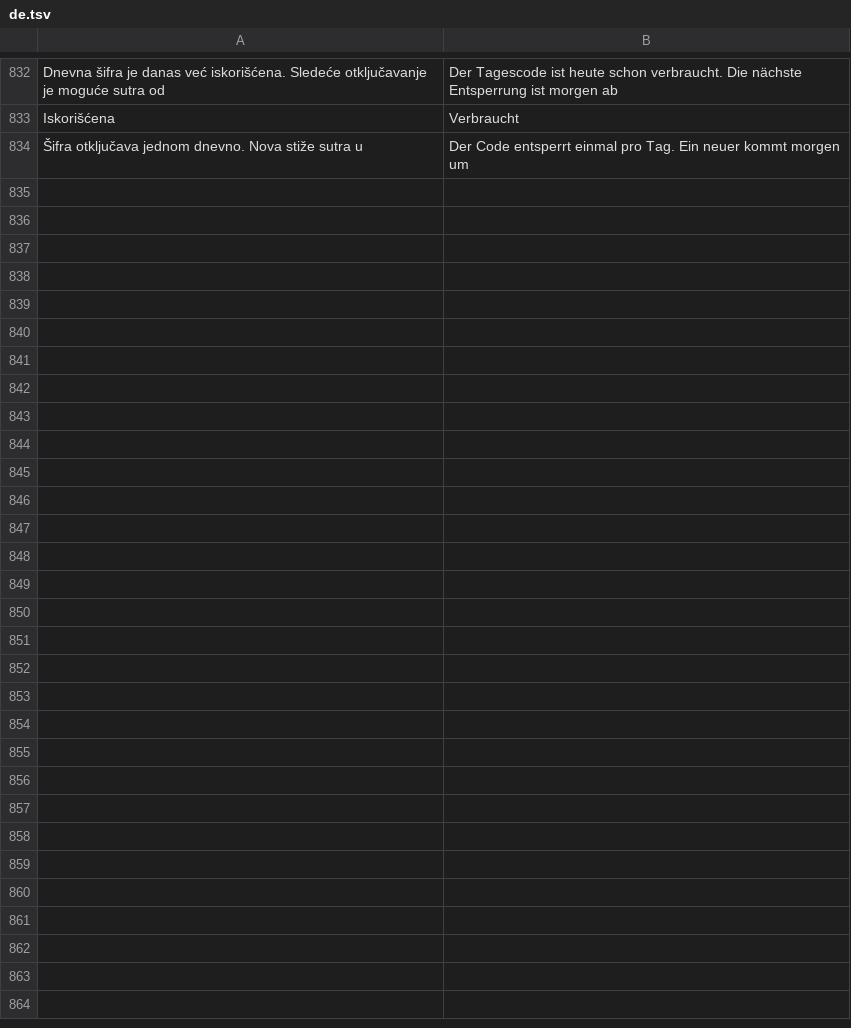
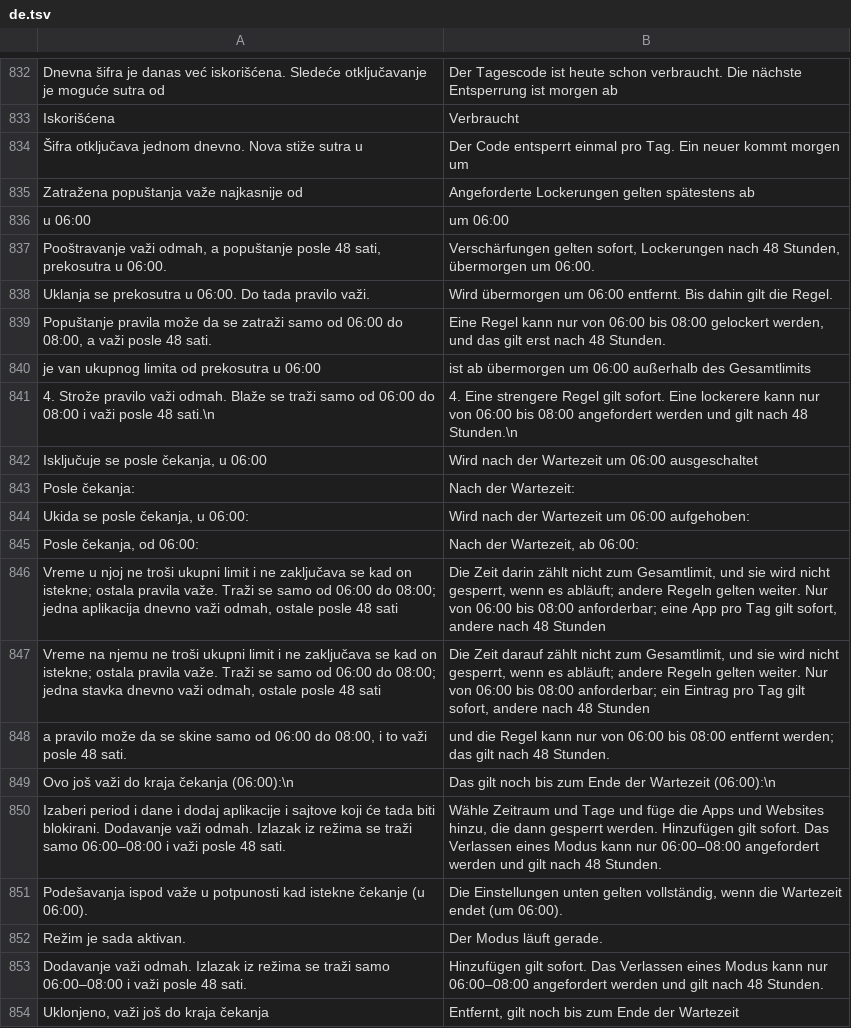
Before and after one commit to AmirHassanConsulting/cuvar, a TSV file: app/src/main/assets/de.tsv, drawn as a sheet; only a part is shown, gaps mark what is left out; the diff covers the shown part only; the diff names each change by its address in the sheet, - before the commit and + after, or states it on an @@ line.

```diff
--- a/app/src/main/assets/de.tsv
+++ b/app/src/main/assets/de.tsv
+row 835: Zatražena popuštanja važe najkasnije od | Angeforderte Lockerungen gelten spätestens ab
+row 836: u 06:00 | um 06:00
+row 837: Pooštravanje važi odmah, a popuštanje posle 48 sati, prekosutra u 06:00. | Verschärfungen gelten sofort, Lockerungen nach 48 Stunden, übermorgen um 06:00.
+row 838: Uklanja se prekosutra u 06:00. Do tada pravilo važi. | Wird übermorgen um 06:00 entfernt. Bis dahin gilt die Regel.
+row 839: Popuštanje pravila može da se zatraži samo od 06:00 do 08:00, a važi posle 48 sati. | Eine Regel kann nur von 06:00 bis 08:00 gelockert werden, und das gilt erst nach 48 Stunden.
+row 840: je van ukupnog limita od prekosutra u 06:00 | ist ab übermorgen um 06:00 außerhalb des Gesamtlimits
+row 841: 4. Strože pravilo važi odmah. Blaže se traži samo od 06:00 do 08:00 i važi posle 48 sati.\n | 4. Eine strengere Regel gilt sofort. Eine lockerere kann nur von 06:00 bis 08:00 angefordert werden und gilt nach 48 Stunden.\n
+row 842: Isključuje se posle čekanja, u 06:00 | Wird nach der Wartezeit um 06:00 ausgeschaltet
+row 843: Posle čekanja: | Nach der Wartezeit:
+row 844: Ukida se posle čekanja, u 06:00: | Wird nach der Wartezeit um 06:00 aufgehoben:
+row 845: Posle čekanja, od 06:00: | Nach der Wartezeit, ab 06:00:
+row 846: Vreme u njoj ne troši ukupni limit i ne zaključava se kad on istekne; ostala pravila važe. Traži se samo od 06:00 do 08:00; jedna aplikacija dnevno važi odmah, ostale posle 48 sati | Die Zeit darin zählt nicht zum Gesamtlimit, und sie wird nicht gesperrt, wenn es abläuft; andere Regeln gelten weiter. Nur von 06:00 bis 08:00 anforderbar; eine App pro Tag gilt sofort, andere nach 48 Stunden
+row 847: Vreme na njemu ne troši ukupni limit i ne zaključava se kad on istekne; ostala pravila važe. Traži se samo od 06:00 do 08:00; jedna stavka dnevno važi odmah, ostale posle 48 sati | Die Zeit darauf zählt nicht zum Gesamtlimit, und sie wird nicht gesperrt, wenn es abläuft; andere Regeln gelten weiter. Nur von 06:00 bis 08:00 anforderbar; ein Eintrag pro Tag gilt sofort, andere nach 48 Stunden
+row 848: a pravilo može da se skine samo od 06:00 do 08:00, i to važi posle 48 sati. | und die Regel kann nur von 06:00 bis 08:00 entfernt werden; das gilt nach 48 Stunden.
+row 849: Ovo još važi do kraja čekanja (06:00):\n | Das gilt noch bis zum Ende der Wartezeit (06:00):\n
+row 850: Izaberi period i dane i dodaj aplikacije i sajtove koji će tada biti blokirani. Dodavanje važi odmah. Izlazak iz režima se traži samo 06:00–08:00 i važi posle 48 sati. | Wähle Zeitraum und Tage und füge die Apps und Websites hinzu, die dann gesperrt werden. Hinzufügen gilt sofort. Das Verlassen eines Modus kann nur 06:00–08:00 angefordert werden und gilt nach 48 Stunden.
+row 851: Podešavanja ispod važe u potpunosti kad istekne čekanje (u 06:00). | Die Einstellungen unten gelten vollständig, wenn die Wartezeit endet (um 06:00).
+row 852: Režim je sada aktivan. | Der Modus läuft gerade.
+row 853: Dodavanje važi odmah. Izlazak iz režima se traži samo 06:00–08:00 i važi posle 48 sati. | Hinzufügen gilt sofort. Das Verlassen eines Modus kann nur 06:00–08:00 angefordert werden und gilt nach 48 Stunden.
+row 854: Uklonjeno, važi još do kraja čekanja | Entfernt, gilt noch bis zum Ende der Wartezeit
```
Also changed, not shown: 10 added rows and 2 edited cells elsewhere in this file, app/src/main/assets/en.tsv, 15 other files.
